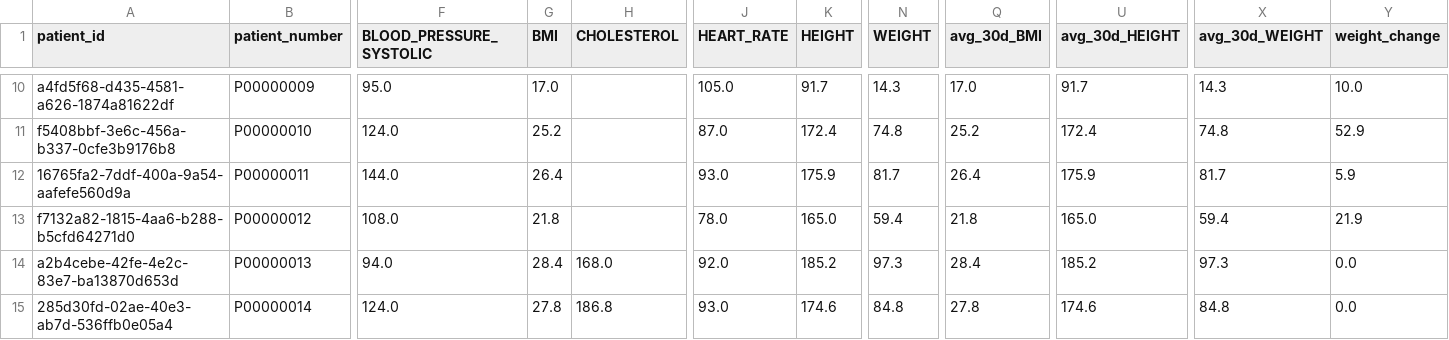
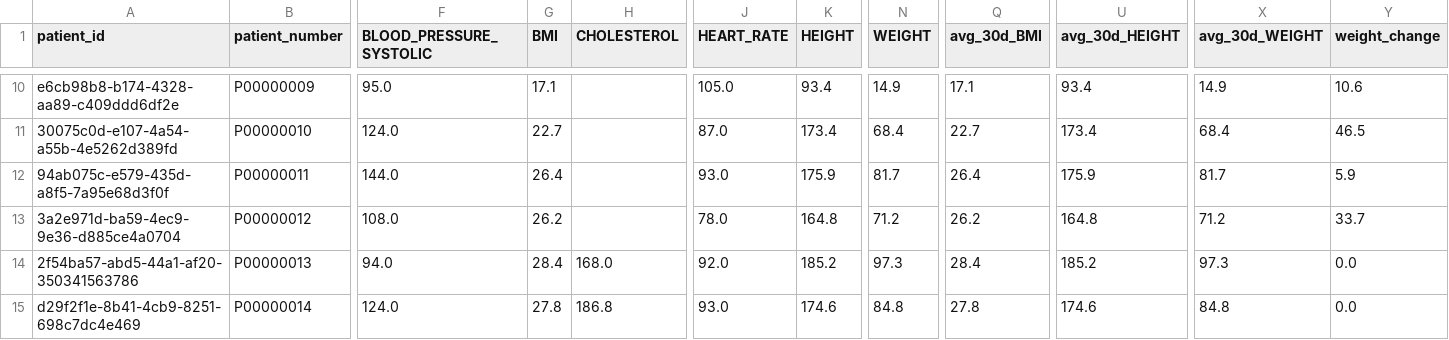
Before and after one commit to mauritsschelvis87-crypto/medical-data-platform, a CSV file: apps/ai-service/data/exports/backend-import/patient_features.csv, drawn as a sheet; only a part is shown, gaps mark what is left out; the diff covers the shown part only; the diff names each change by its address in the sheet, - before the commit and + after, or states it on an @@ line.

```diff
--- a/apps/ai-service/data/exports/backend-import/patient_features.csv
+++ b/apps/ai-service/data/exports/backend-import/patient_features.csv
-A10 (patient_id): a4fd5f68-d435-4581-a626-1874a81622df
+A10 (patient_id): e6cb98b8-b174-4328-aa89-c409ddd6df2e
-G10 (BMI): 17.0
+G10 (BMI): 17.1
-K10 (HEIGHT): 91.7
+K10 (HEIGHT): 93.4
-N10 (WEIGHT): 14.3
+N10 (WEIGHT): 14.9
-Q10 (avg_30d_BMI): 17.0
+Q10 (avg_30d_BMI): 17.1
-U10 (avg_30d_HEIGHT): 91.7
+U10 (avg_30d_HEIGHT): 93.4
-X10 (avg_30d_WEIGHT): 14.3
+X10 (avg_30d_WEIGHT): 14.9
-Y10 (weight_change): 10.0
+Y10 (weight_change): 10.6
-A11 (patient_id): f5408bbf-3e6c-456a-b337-0cfe3b9176b8
+A11 (patient_id): 30075c0d-e107-4a54-a55b-4e5262d389fd
-G11 (BMI): 25.2
+G11 (BMI): 22.7
-K11 (HEIGHT): 172.4
+K11 (HEIGHT): 173.4
-N11 (WEIGHT): 74.8
+N11 (WEIGHT): 68.4
-Q11 (avg_30d_BMI): 25.2
+Q11 (avg_30d_BMI): 22.7
-U11 (avg_30d_HEIGHT): 172.4
+U11 (avg_30d_HEIGHT): 173.4
-X11 (avg_30d_WEIGHT): 74.8
+X11 (avg_30d_WEIGHT): 68.4
-Y11 (weight_change): 52.9
+Y11 (weight_change): 46.5
-A12 (patient_id): 16765fa2-7ddf-400a-9a54-aafefe560d9a
+A12 (patient_id): 94ab075c-e579-435d-a8f5-7a95e68d3f0f
-A13 (patient_id): f7132a82-1815-4aa6-b288-b5cfd64271d0
+A13 (patient_id): 3a2e971d-ba59-4ec9-9e36-d885ce4a0704
-G13 (BMI): 21.8
+G13 (BMI): 26.2
-K13 (HEIGHT): 165.0
+K13 (HEIGHT): 164.8
-N13 (WEIGHT): 59.4
+N13 (WEIGHT): 71.2
-Q13 (avg_30d_BMI): 21.8
+Q13 (avg_30d_BMI): 26.2
-U13 (avg_30d_HEIGHT): 165.0
+U13 (avg_30d_HEIGHT): 164.8
-X13 (avg_30d_WEIGHT): 59.4
+X13 (avg_30d_WEIGHT): 71.2
-Y13 (weight_change): 21.9
+Y13 (weight_change): 33.7
-A14 (patient_id): a2b4cebe-42fe-4e2c-83e7-ba13870d653d
+A14 (patient_id): 2f54ba57-abd5-44a1-af20-350341563786
-A15 (patient_id): 285d30fd-02ae-40e3-ab7d-536ffb0e05a4
+A15 (patient_id): d29f2f1e-8b41-4cb9-8251-698c7dc4e469
```
Also changed, not shown: 59 edited cells elsewhere in this file, apps/ai-service/data/exports/backend-import/vital_signs.csv, apps/ai-service/data/exports/patient_address.csv, 37 other files.
